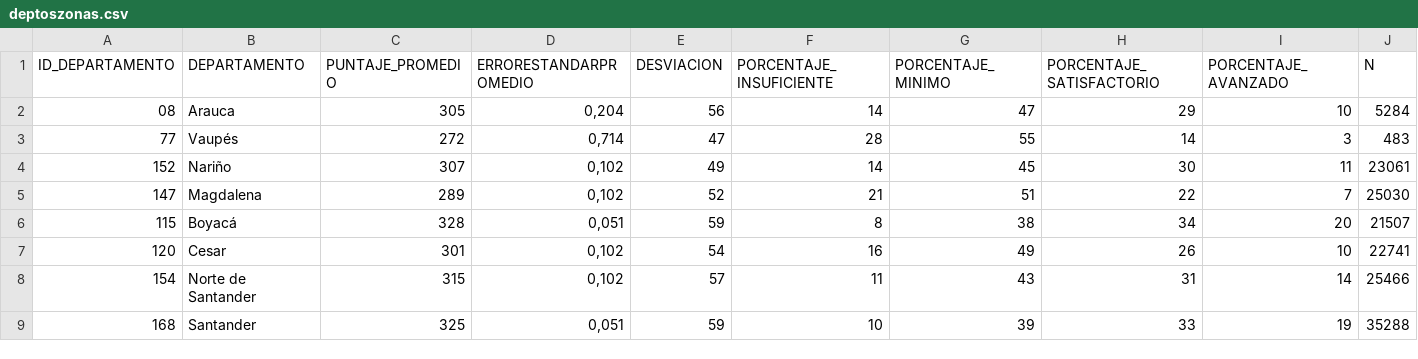
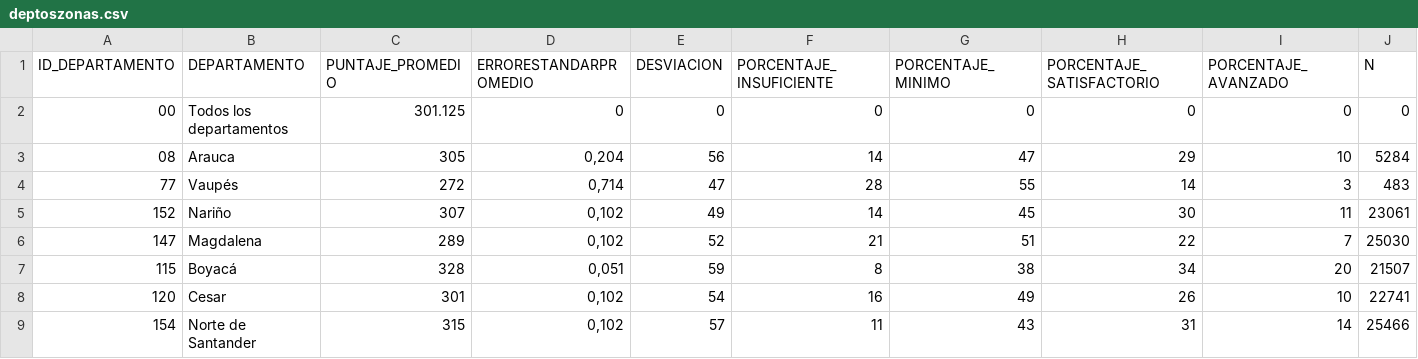
Before and after one commit to alejoayala2104/saber5-dashboard, a CSV file: csv/deptoszonas.csv, drawn as a sheet; only a part is shown; the shorter side is filled out with more unchanged rows; rows hold the shown columns only; the diff names each change by its address in the sheet, - before the commit and + after, or states it on an @@ line.

```diff
--- a/csv/deptoszonas.csv
+++ b/csv/deptoszonas.csv
+row 2: 00 | Todos los departamentos | 301.125 | 0 | 0 | 0 | 0 | 0 | 0 | 0
```
Also changed, not shown: csv/Departamento/Lenguaje_Grado5_2017_Depto.csv, csv/Departamento/Matematicas_Grado5_2017_Depto.csv, 4 other files.
